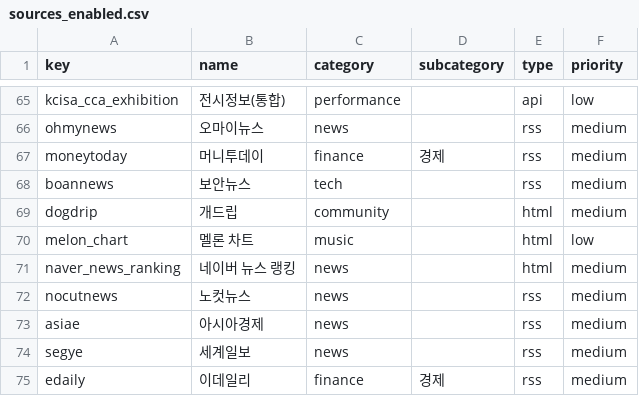
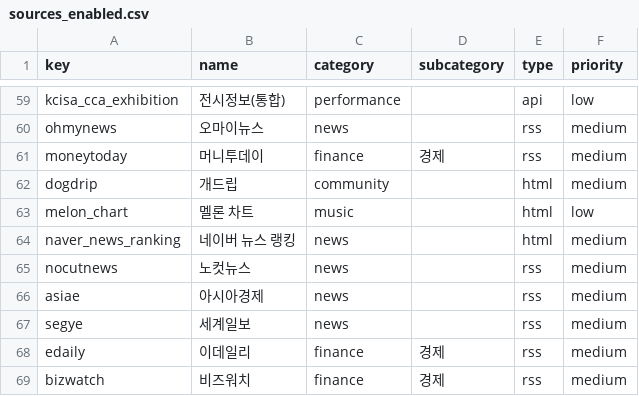
Before and after one commit to Ujin-Heo95/trend-korea, a CSV file: backend/src/scrapers/sources_enabled.csv, drawn as a sheet; only a part is shown, gaps mark what is left out; the shorter side is filled out with more unchanged rows; the diff covers the shown part only.

```diff
--- a/backend/src/scrapers/sources_enabled.csv
+++ b/backend/src/scrapers/sources_enabled.csv
@@ -67,3 +61,2 @@ ohmynews,오마이뉴스,news,,rss,medium
 moneytoday,머니투데이,finance,경제,rss,medium
-boannews,보안뉴스,tech,,rss,medium
 dogdrip,개드립,community,,html,medium
```
Also changed, not shown: 8 removed rows elsewhere in this file, 14 other files.
